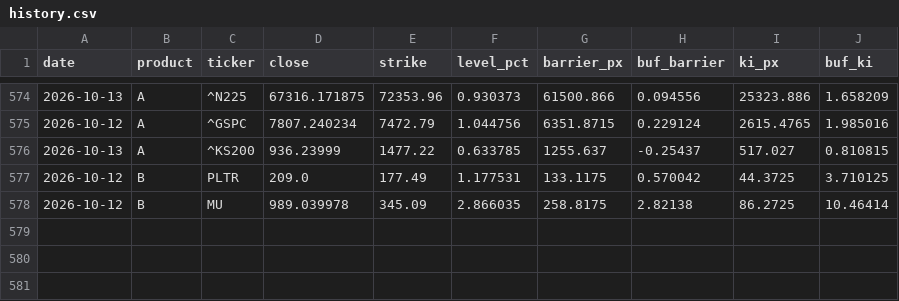
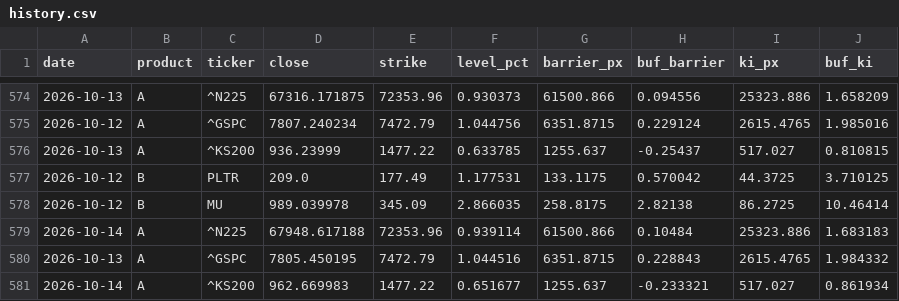
Before and after one commit to scocuro/release, a CSV file: docs/data/history.csv, drawn as a sheet; only a part is shown, gaps mark what is left out.

```diff
--- a/docs/data/history.csv
+++ b/docs/data/history.csv
@@ -578 +578,4 @@ date,product,ticker,close,strike,level_pct,barrier_px,buf_barrier,ki_px,buf_ki
 2026-10-12,B,MU,989.039978,345.09,2.866035,258.8175,2.82138,86.2725,10.46414
+2026-10-14,A,^N225,67948.617188,72353.96,0.939114,61500.866,0.10484,25323.886,1.683183
+2026-10-13,A,^GSPC,7805.450195,7472.79,1.044516,6351.8715,0.228843,2615.4765,1.984332
+2026-10-14,A,^KS200,962.669983,1477.22,0.651677,1255.637,-0.233321,517.027,0.861934
```
Also changed, not shown: data/history.csv, 3 other files.
